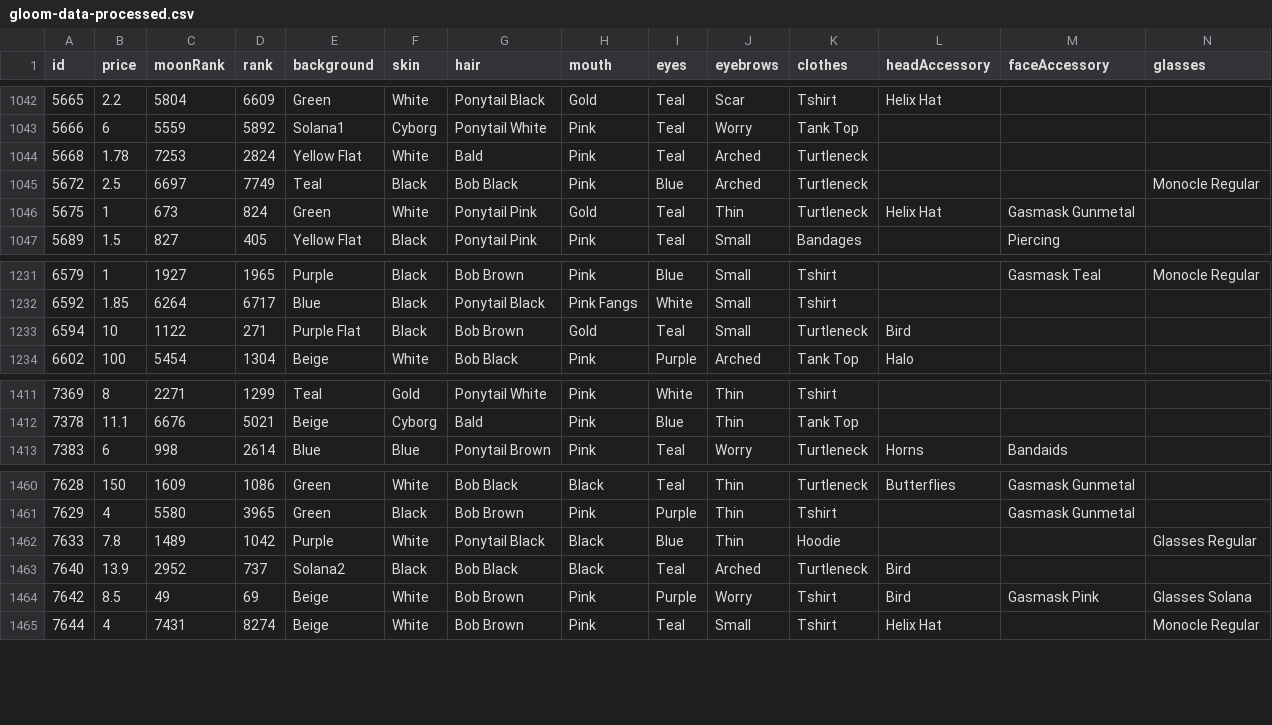
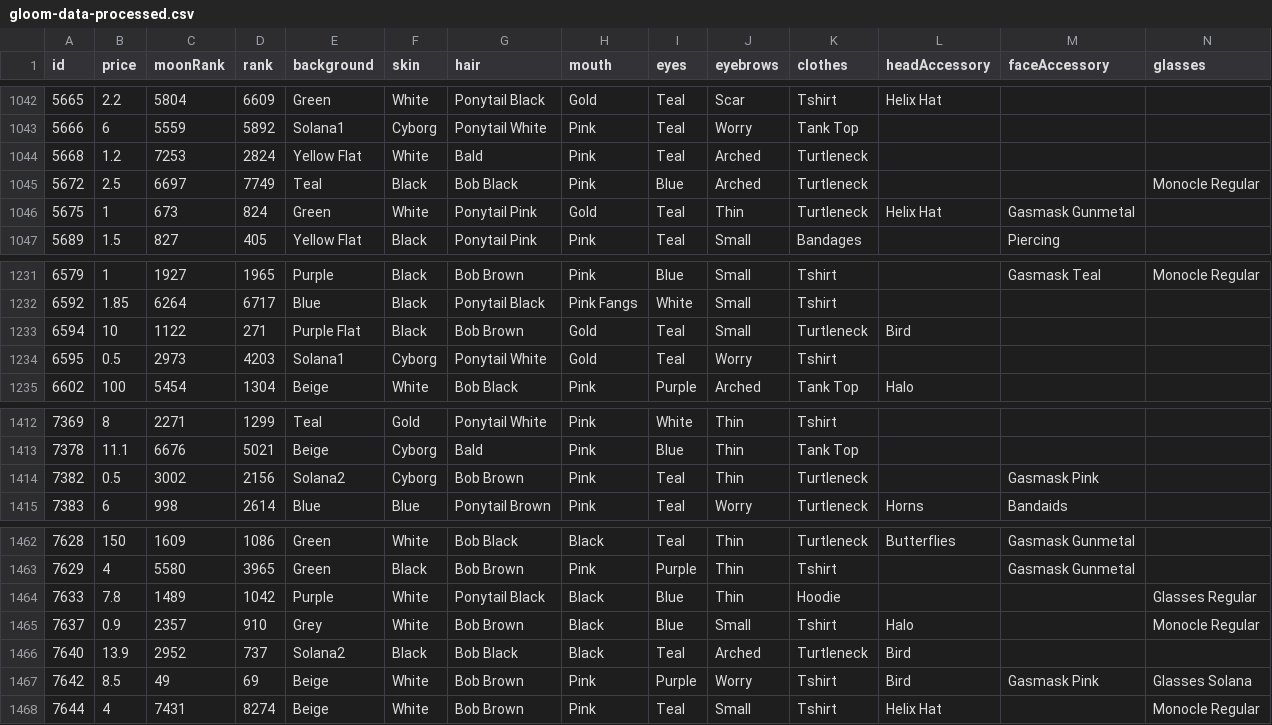
Before and after one commit to nobodykr/solanart-gloom-monitor, a CSV file: gloom-data-processed.csv, drawn as a sheet; only a part is shown, gaps mark what is left out; rows hold the shown columns only; the diff names each change by its address in the sheet, - before the commit and + after, or states it on an @@ line.

Commit message:
Flat: latest data (2021-10-27T17:41:31.030Z) {   "date": "2021-10-27T17:41:31.030Z",   "files": [     {       "name": "gloom-data-processed.csv",       "deltaBytes": 624,       "source": "https://qzlsklfacc.medianetwork.cloud/nft_for_sale?collection=gloompunk"     },     {       "name": "gloom-data.json",       "deltaBytes": 1611,       "source": "https://qzlsklfacc.medianetwork.cloud/nft_for_sale?collection=gloompunk"     }   ] }

```diff
--- a/gloom-data-processed.csv
+++ b/gloom-data-processed.csv
-B1044 (price): 1.78
+B1044 (price): 1.2
+row 1234: 6595 | 0.5 | 2973 | 4203 | Solana1 | Cyborg | Ponytail White | Gold | Teal | Worry | Tshirt
+row 1414: 7382 | 0.5 | 3002 | 2156 | Solana2 | Cyborg | Bob Brown | Pink | Teal | Thin | Turtleneck |  | Gasmask Pink
+row 1465: 7637 | 0.9 | 2357 | 910 | Grey | White | Bob Brown | Black | Blue | Small | Tshirt | Halo |  | Monocle Regular
```
Also changed, not shown: 1 other file.
